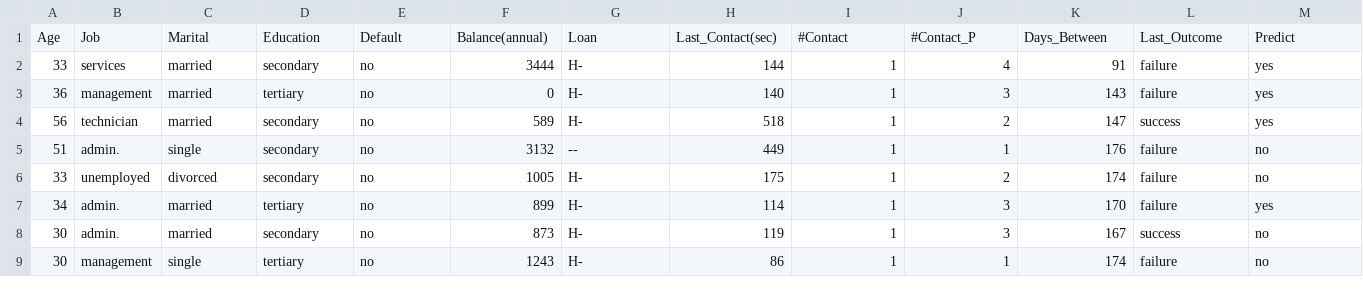
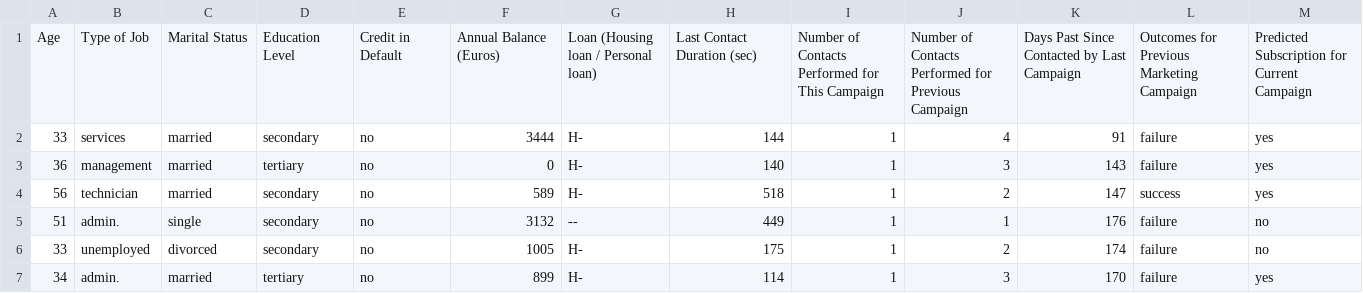
Before and after one commit to ubco-mds-2020-labs/dashboard-project-data551_group10, a CSV file: Dashboard/bank.csv, drawn as a sheet; only a part is shown; the shorter side is filled out with more unchanged rows.

Commit message:
update data

```diff
--- a/Dashboard/bank.csv
+++ b/Dashboard/bank.csv
@@ -1,2 +1,2 @@
-Age,Job,Marital,Education,Default,Balance(annual),Loan,Last_Contact(sec),#Contact,#Contact_P,Days_Between,Last_Outcome,Predict
+Age,Type of Job,Marital Status,Education Level,Credit in Default,Annual Balance (Euros),Loan (Housing loan / Personal loan),Last Contact Duration (sec),Number of Contacts Performed for This Campaign,Number of Contacts Performed for Previous Campaign,Days Past Since Contacted by Last Campaign,Outcomes for Previous Marketing Campaign,Predicted Subscription for Current Campaign
 33,services,married,secondary,no,3444,H-,144,1,4,91,failure,yes
```
Also changed, not shown: 1 other file.
